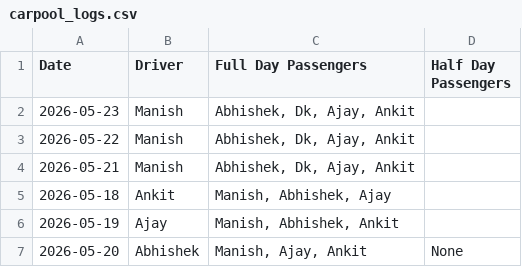
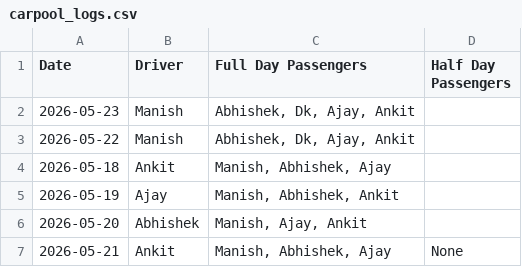
Before and after one commit to manishtripathiirman-collab/carpool-app, a CSV file: carpool_logs.csv, drawn as a sheet.

Commit message:
Update carpool records for 2026-05-21

```diff
--- a/carpool_logs.csv
+++ b/carpool_logs.csv
@@ -3,5 +3,5 @@ Date,Driver,Full Day Passengers,Half Day Passengers
 2026-05-22,Manish,"Abhishek, Dk, Ajay, Ankit",
-2026-05-21,Manish,"Abhishek, Dk, Ajay, Ankit",
 2026-05-18,Ankit,"Manish, Abhishek, Ajay",
 2026-05-19,Ajay,"Manish, Abhishek, Ankit",
-2026-05-20,Abhishek,"Manish, Ajay, Ankit",None
+2026-05-20,Abhishek,"Manish, Ajay, Ankit",
+2026-05-21,Ankit,"Manish, Abhishek, Ajay",None
```
